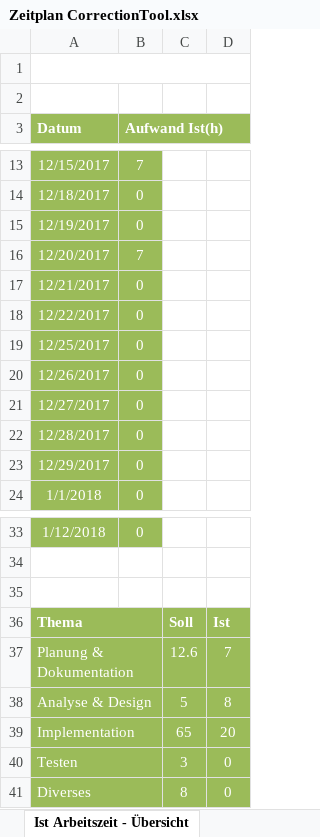
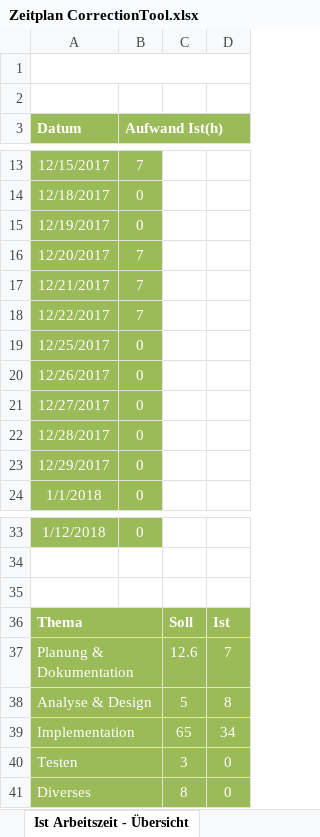
Before and after one commit to burkardbjoern/Correctiontool, an Excel workbook: doc/Zeitplan CorrectionTool.xlsx, sheet Ist Arbeitszeit - Übersicht, drawn as a sheet; only a part is shown, gaps mark what is left out; values as stored, in another font and other column widths than the file's, no borders; charts and pictures not drawn; the diff names each change by its address in the sheet, - before the commit and + after, or states it on an @@ line.

```diff
--- a/doc/Zeitplan CorrectionTool.xlsx (sheet Ist Arbeitszeit - Übersicht)
+++ b/doc/Zeitplan CorrectionTool.xlsx (sheet Ist Arbeitszeit - Übersicht)
-B17:B18 (Aufwand Ist(h)): 0
+B17:B18 (Aufwand Ist(h)): 7
-D39: 20
+D39: 34
```
Also changed, not shown: sheet Zeitplanung, charts or pictures.
